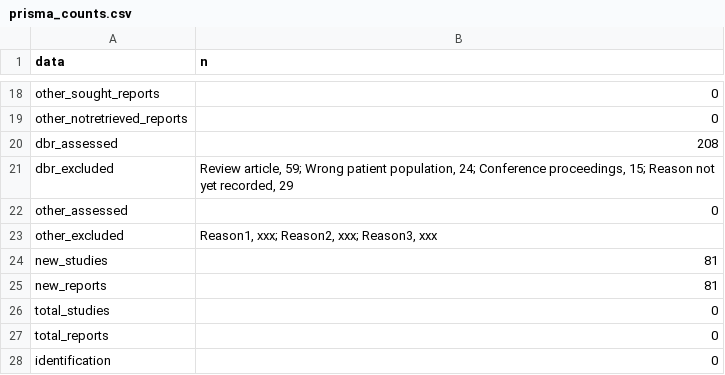
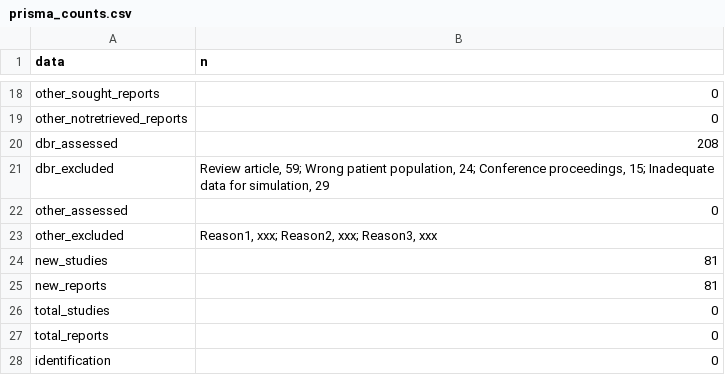
Before and after one commit to lewis-id-lab/PROSE, a CSV file: output/prisma_counts.csv, drawn as a sheet; only a part is shown, gaps mark what is left out.

```diff
--- a/output/prisma_counts.csv
+++ b/output/prisma_counts.csv
@@ -20,3 +20,3 @@
 "dbr_assessed","208"
-"dbr_excluded","Review article, 59; Wrong patient population, 24; Conference proceedings, 15; Reason not yet recorded, 29"
+"dbr_excluded","Review article, 59; Wrong patient population, 24; Conference proceedings, 15; Inadequate data for simulation, 29"
 "other_assessed","0"
```
Also changed, not shown: 7 other files.
